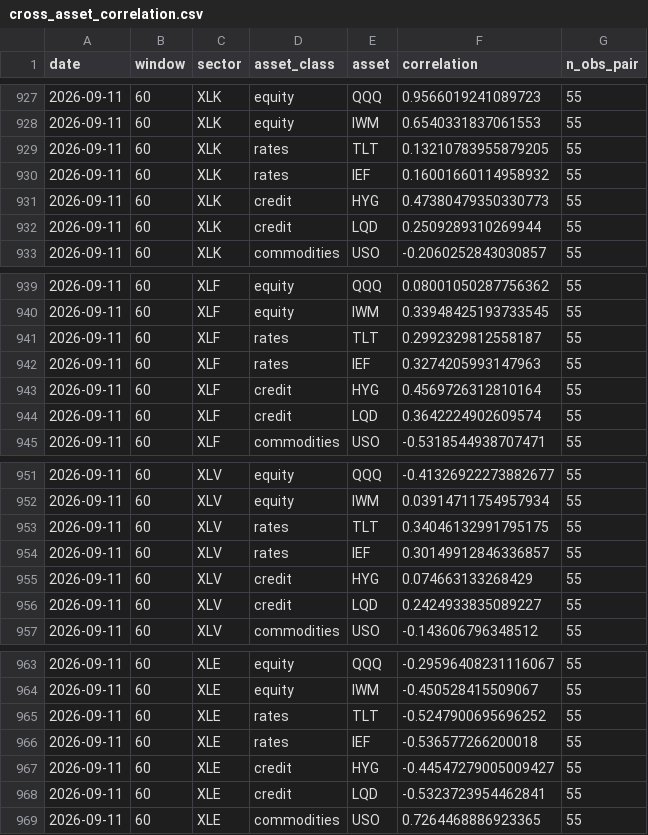
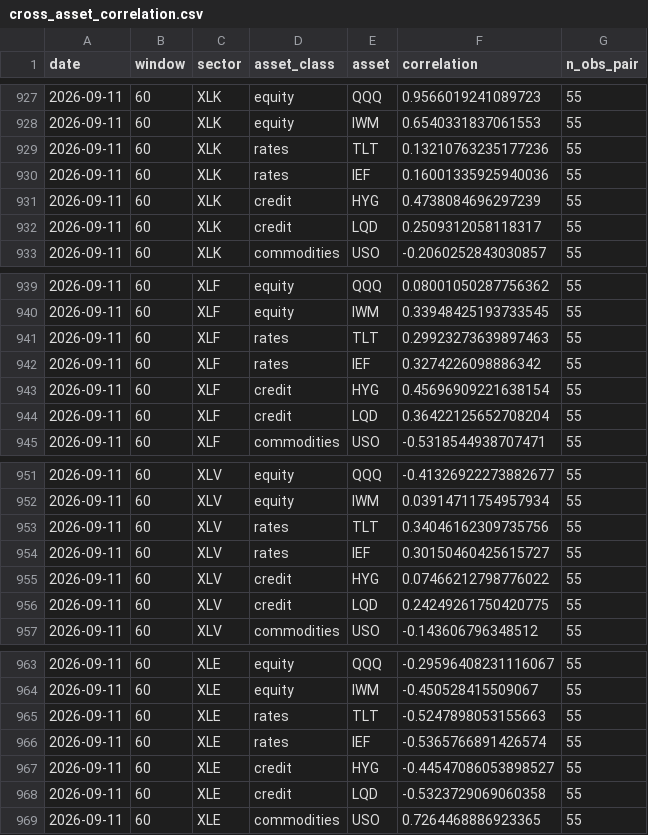
Before and after one commit to bledabladis-png/radar-cazador-silencioso, a CSV file: outputs/history/cross_asset_correlation.csv, drawn as a sheet; only a part is shown, gaps mark what is left out; the diff covers the shown part only.

```diff
--- a/outputs/history/cross_asset_correlation.csv
+++ b/outputs/history/cross_asset_correlation.csv
@@ -928,6 +928,6 @@ date,window,sector,asset_class,asset,correlation,n_obs_pair
 2026-09-11,60,XLK,equity,IWM,0.6540331837061553,55
-2026-09-11,60,XLK,rates,TLT,0.13210783955879205,55
-2026-09-11,60,XLK,rates,IEF,0.16001660114958932,55
-2026-09-11,60,XLK,credit,HYG,0.47380479350330773,55
-2026-09-11,60,XLK,credit,LQD,0.2509289310269944,55
+2026-09-11,60,XLK,rates,TLT,0.13210763235177236,55
+2026-09-11,60,XLK,rates,IEF,0.16001335925940036,55
+2026-09-11,60,XLK,credit,HYG,0.4738084696297239,55
+2026-09-11,60,XLK,credit,LQD,0.2509312058118317,55
 2026-09-11,60,XLK,commodities,USO,-0.2060252843030857,55
@@ -940,6 +940,6 @@ date,window,sector,asset_class,asset,correlation,n_obs_pair
 2026-09-11,60,XLF,equity,IWM,0.33948425193733545,55
-2026-09-11,60,XLF,rates,TLT,0.2992329812558187,55
-2026-09-11,60,XLF,rates,IEF,0.3274205993147963,55
-2026-09-11,60,XLF,credit,HYG,0.4569726312810164,55
-2026-09-11,60,XLF,credit,LQD,0.3642224902609574,55
+2026-09-11,60,XLF,rates,TLT,0.29923273639897463,55
+2026-09-11,60,XLF,rates,IEF,0.3274226098886342,55
+2026-09-11,60,XLF,credit,HYG,0.45696909221638154,55
+2026-09-11,60,XLF,credit,LQD,0.36422125652708204,55
 2026-09-11,60,XLF,commodities,USO,-0.5318544938707471,55
@@ -952,6 +952,6 @@ date,window,sector,asset_class,asset,correlation,n_obs_pair
 2026-09-11,60,XLV,equity,IWM,0.03914711754957934,55
-2026-09-11,60,XLV,rates,TLT,0.34046132991795175,55
-2026-09-11,60,XLV,rates,IEF,0.30149912846336857,55
-2026-09-11,60,XLV,credit,HYG,0.074663133268429,55
-2026-09-11,60,XLV,credit,LQD,0.2424933835089227,55
+2026-09-11,60,XLV,rates,TLT,0.34046162309735756,55
+2026-09-11,60,XLV,rates,IEF,0.30150460425615727,55
+2026-09-11,60,XLV,credit,HYG,0.07466212798776022,55
+2026-09-11,60,XLV,credit,LQD,0.24249261750420775,55
 2026-09-11,60,XLV,commodities,USO,-0.143606796348512,55
@@ -964,6 +964,6 @@ date,window,sector,asset_class,asset,correlation,n_obs_pair
 2026-09-11,60,XLE,equity,IWM,-0.450528415509067,55
-2026-09-11,60,XLE,rates,TLT,-0.5247900695696252,55
-2026-09-11,60,XLE,rates,IEF,-0.536577266200018,55
-2026-09-11,60,XLE,credit,HYG,-0.44547279005009427,55
-2026-09-11,60,XLE,credit,LQD,-0.5323723954462841,55
+2026-09-11,60,XLE,rates,TLT,-0.5247898053155663,55
+2026-09-11,60,XLE,rates,IEF,-0.5365766891426574,55
+2026-09-11,60,XLE,credit,HYG,-0.44547086053898527,55
+2026-09-11,60,XLE,credit,LQD,-0.5323729069060358,55
 2026-09-11,60,XLE,commodities,USO,0.7264468886923365,55
```
Also changed, not shown: 28 edited cells elsewhere in this file, outputs/history/cross_asset_context.csv, outputs/history/double_counting_monitor.csv, 3 other files.
